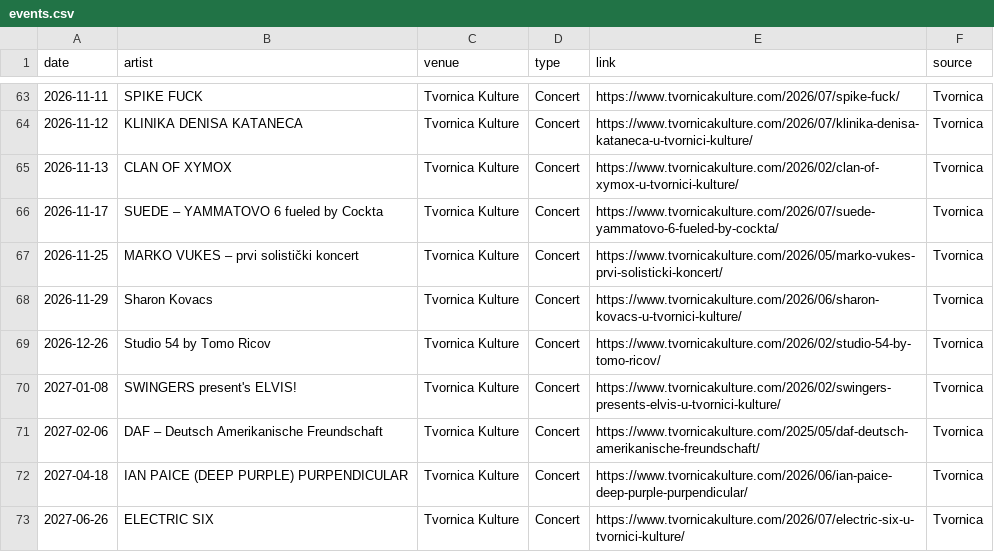
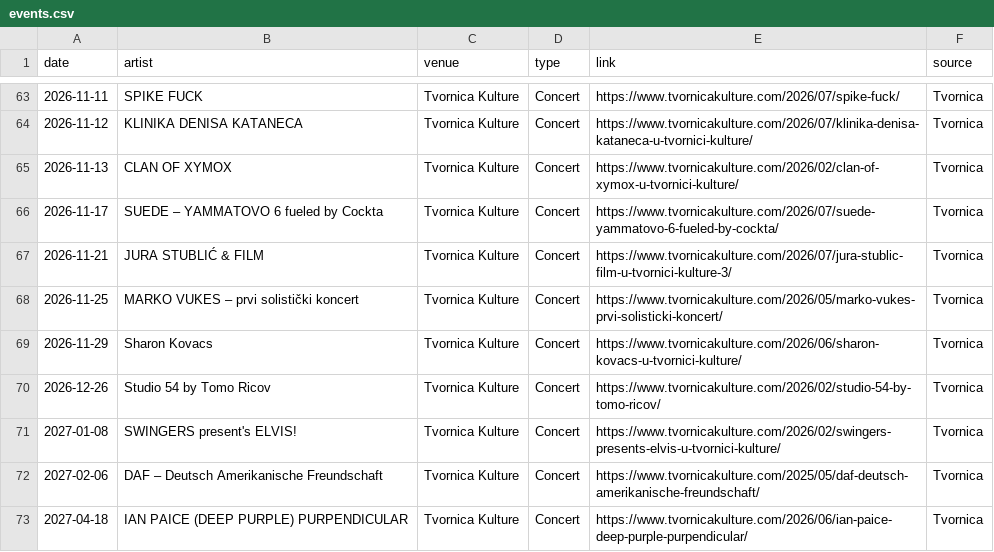
Before and after one commit to Marcellus12/zg_concerts, a CSV file: events.csv, drawn as a sheet; only a part is shown, gaps mark what is left out; the shorter side is filled out with more unchanged rows.

```diff
--- a/events.csv
+++ b/events.csv
@@ -66,2 +66,3 @@
 2026-11-17,SUEDE – YAMMATOVO 6 fueled by Cockta,Tvornica Kulture,Concert,https://www.tvornicakulture.com/2026/07/suede-yammatovo-6-fueled-by-cockta/,Tvornica
+2026-11-21,JURA STUBLIĆ & FILM,Tvornica Kulture,Concert,https://www.tvornicakulture.com/2026/07/jura-stublic-film-u-tvornici-kulture-3/,Tvornica
 2026-11-25,MARKO VUKES – prvi solistički koncert,Tvornica Kulture,Concert,https://www.tvornicakulture.com/2026/05/marko-vukes-prvi-solisticki-koncert/,Tvornica
```
Also changed, not shown: 2 other files.
